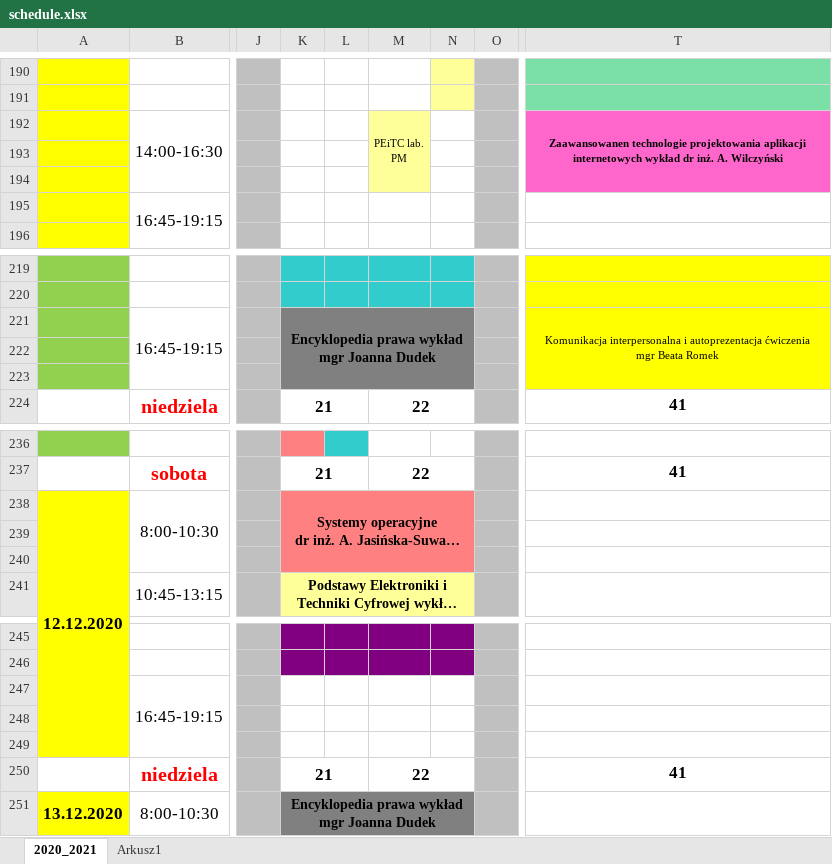
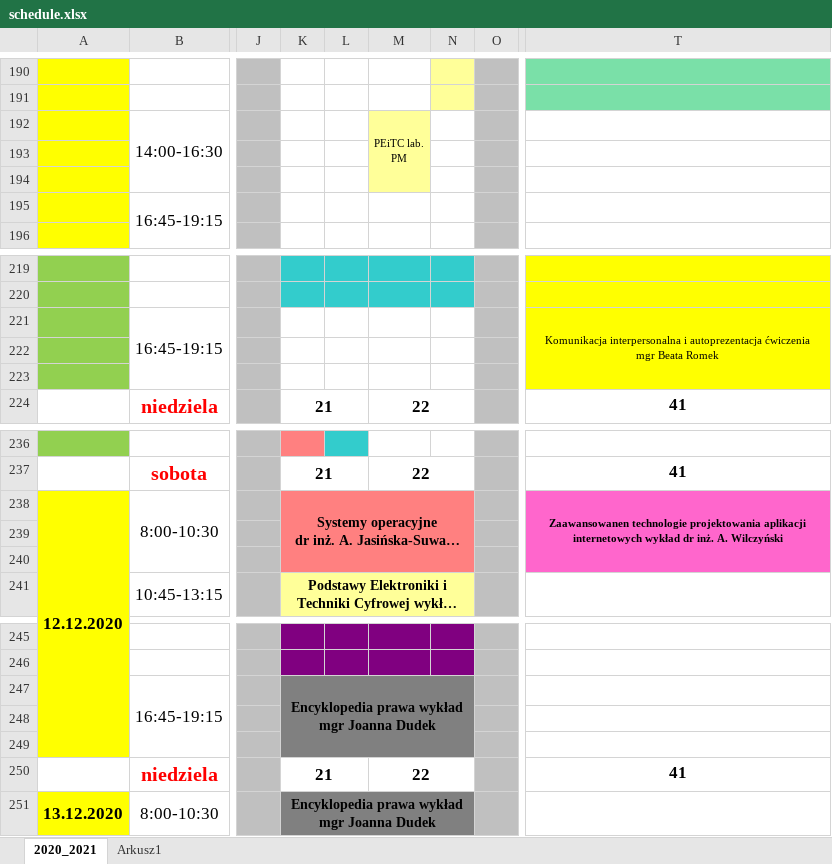
Before and after one commit to kmroczek11/PKPlan, an Excel workbook: assets/schedule.xlsx, sheet 2020_2021, drawn as a sheet; only a part is shown, gaps mark what is left out; long unchanged cells end in …; values as stored, in another font and other column widths than the file's, no borders; ↵ is a line break in a cell; the diff names each change by its address in the sheet, - before the commit and + after, or states it on an @@ line.

```diff
--- a/assets/schedule.xlsx (sheet 2020_2021)
+++ b/assets/schedule.xlsx (sheet 2020_2021)
-T192: Zaawansowanen technologie projektowania aplikacji internetowych wykład dr inż. A. Wilczyński
+T192: (empty)
-T192:T194 fill: #FF66CC
+T192:T194 fill: none
-T192:T194 merged
-K221: Encyklopedia prawa wykład ↵ mgr Joanna Dudek
+K221: (empty)
-K221:N223 fill: #808080
+K221:N223 fill: none
-K221:N223 merged
-T238: (empty)
+T238: Zaawansowanen technologie projektowania aplikacji internetowych wykład dr inż. A. Wilczyński
-T238:T240 fill: none
+T238:T240 fill: #FF66CC
+T238:T240 merged
-K247: (empty)
+K247: Encyklopedia prawa wykład ↵ mgr Joanna Dudek
-K247:N249 fill: none
+K247:N249 fill: #808080
+K247:N249 merged
```
Also changed, not shown: 27 other files.
